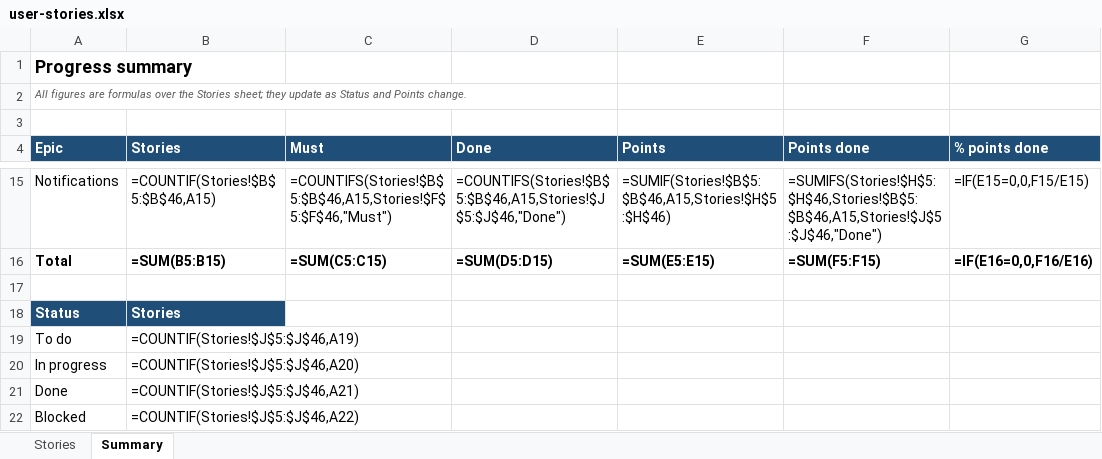
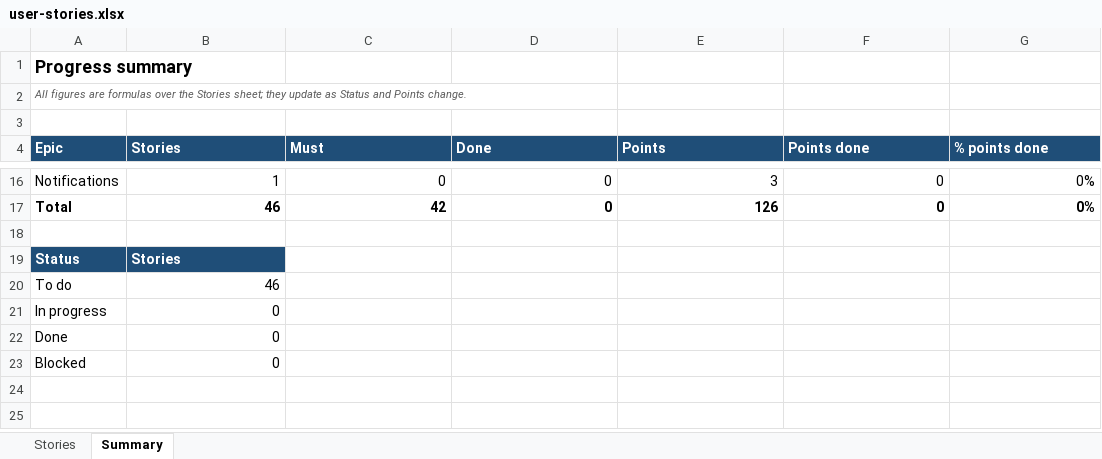
Before and after one commit to JayaMadhuriKaki/Hackathon---Team2, an Excel workbook: deliverables/user-stories.xlsx, sheet Summary, drawn as a sheet; only a part is shown, gaps mark what is left out; values as stored, in another font and other column widths than the file's, no borders; formulas without a stored value are shown as written; addresses are those after the commit; the diff covers the shown part only; the diff names each change by its address in the sheet, - before the commit and + after, or states it on an @@ line.

Commit message:
docs: record approval of the requirement baseline (CL-19, CL-20)
- CLAUDE.md: CL-19 baseline, CL-20 team-workbook conflicts resolved;
  open questions now in requirements/open-questions.md; 403/404, narration
  and checklist wording fixed as flagged in architecture/SPEC.md section 13
- user-stories.xlsx: US-001..US-046 aligned with the baseline
- requirement-traceability.xlsx: 84 rows (FR, NFR, BR) with stories
- PROGRESS.md: phase 1 done, blockers use the merged question list

```diff
--- a/deliverables/user-stories.xlsx (sheet Summary)
+++ b/deliverables/user-stories.xlsx (sheet Summary)
-B16 (Stories): =COUNTIF(Stories!$B$5:$B$46,A15)
+B16 (Stories): 1
-C16 (Must): =COUNTIFS(Stories!$B$5:$B$46,A15,Stories!$F$5:$F$46,"Must")
+C16 (Must): 0
-D16 (Done): =COUNTIFS(Stories!$B$5:$B$46,A15,Stories!$J$5:$J$46,"Done")
+D16 (Done): 0
-E16 (Points): =SUMIF(Stories!$B$5:$B$46,A15,Stories!$H$5:$H$46)
+E16 (Points): 3
-F16 (Points done): =SUMIFS(Stories!$H$5:$H$46,Stories!$B$5:$B$46,A15,Stories!$J$5:$J$46,"Done")
+F16 (Points done): 0
-G16 (% points done): =IF(E15=0,0,F15/E15)
+G16 (% points done): 0%
-B17 (Stories): =SUM(B5:B15)
+B17 (Stories): 46
-C17 (Must): =SUM(C5:C15)
+C17 (Must): 42
-D17 (Done): =SUM(D5:D15)
+D17 (Done): 0
-E17 (Points): =SUM(E5:E15)
+E17 (Points): 126
-F17 (Points done): =SUM(F5:F15)
+F17 (Points done): 0
-G17 (% points done): =IF(E16=0,0,F16/E16)
+G17 (% points done): 0%
-B20 (Stories): =COUNTIF(Stories!$J$5:$J$46,A19)
+B20 (Stories): 46
-B21 (Stories): =COUNTIF(Stories!$J$5:$J$46,A20)
+B21 (Stories): 0
-B22 (Stories): =COUNTIF(Stories!$J$5:$J$46,A21)
+B22 (Stories): 0
-B23 (Stories): =COUNTIF(Stories!$J$5:$J$46,A22)
+B23 (Stories): 0
```
Also changed, not shown: 1 added row and 60 edited cells elsewhere in this sheet, sheet Stories, deliverables/requirement-traceability.xlsx, 2 other files.
